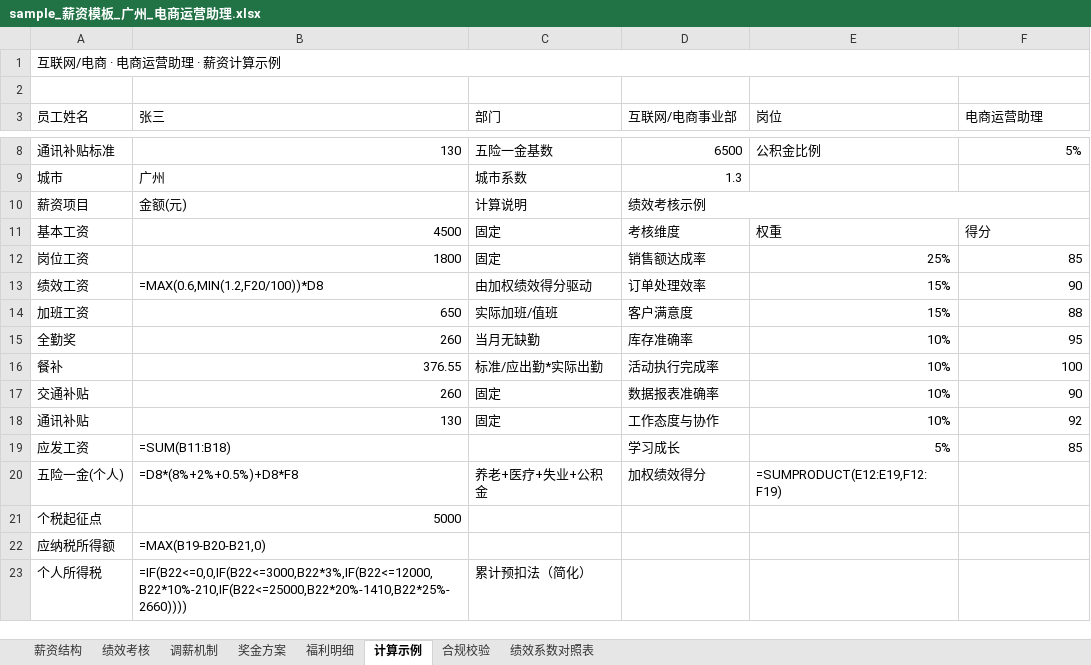
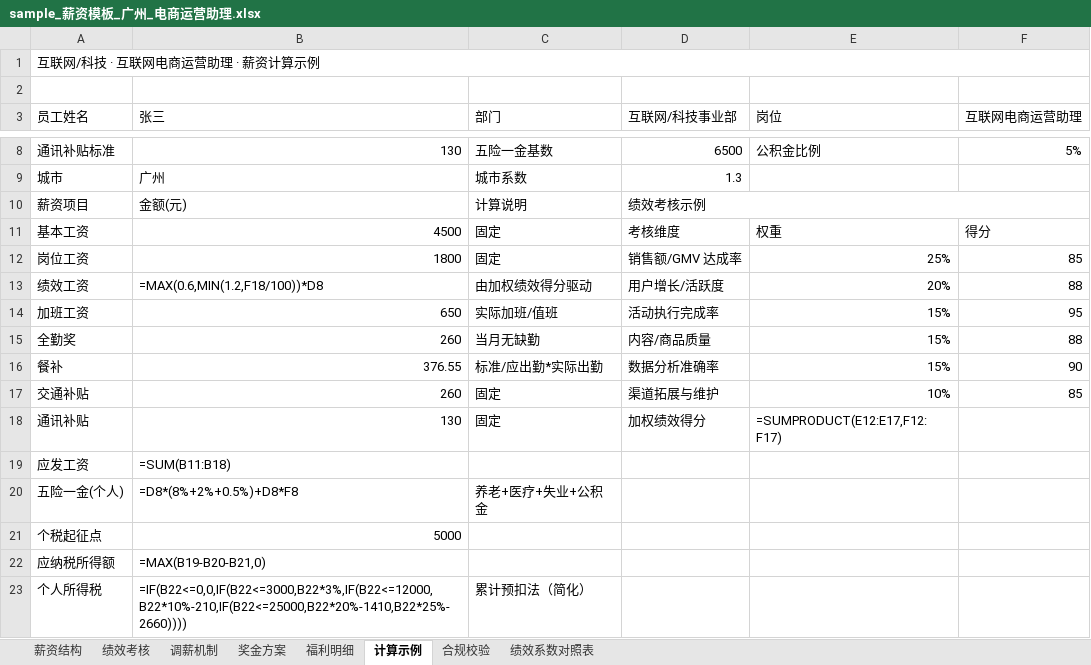
Before and after one commit to zhixun1981-oss/prajna-guangzhou-demo, an Excel workbook: assets/sample_薪资模板_广州_电商运营助理.xlsx, sheet 计算示例, drawn as a sheet; only a part is shown, gaps mark what is left out; values as stored, in another font and other column widths than the file's, no cell formats; formulas without a stored value are shown as written; charts and pictures not drawn; the diff names each change by its address in the sheet, - before the commit and + after, or states it on an @@ line.

```diff
--- a/assets/sample_薪资模板_广州_电商运营助理.xlsx (sheet 计算示例)
+++ b/assets/sample_薪资模板_广州_电商运营助理.xlsx (sheet 计算示例)
-A1 (员工姓名): 互联网/电商 · 电商运营助理 · 薪资计算示例
+A1 (员工姓名): 互联网/科技 · 互联网电商运营助理 · 薪资计算示例
-D3: 互联网/电商事业部
+D3: 互联网/科技事业部
-F3: 电商运营助理
+F3: 互联网电商运营助理
-D12 (互联网/科技事业部): 销售额达成率
+D12 (互联网/科技事业部): 销售额/GMV 达成率
-B13 (张三): =MAX(0.6,MIN(1.2,F20/100))*D8
+B13 (张三): =MAX(0.6,MIN(1.2,F18/100))*D8
-D13 (互联网/科技事业部): 订单处理效率
+D13 (互联网/科技事业部): 用户增长/活跃度
-E13 (岗位): 15%
+E13 (岗位): 20%
-F13 (互联网电商运营助理): 90
+F13 (互联网电商运营助理): 88
-D14 (互联网/科技事业部): 客户满意度
+D14 (互联网/科技事业部): 活动执行完成率
-F14 (互联网电商运营助理): 88
+F14 (互联网电商运营助理): 95
-D15 (互联网/科技事业部): 库存准确率
+D15 (互联网/科技事业部): 内容/商品质量
-E15:E16 (岗位): 10%
+E15:E16 (岗位): 15%
-F15 (互联网电商运营助理): 95
+F15 (互联网电商运营助理): 88
-D16 (互联网/科技事业部): 活动执行完成率
+D16 (互联网/科技事业部): 数据分析准确率
-F16 (互联网电商运营助理): 100
+F16 (互联网电商运营助理): 90
-D17 (互联网/科技事业部): 数据报表准确率
+D17 (互联网/科技事业部): 渠道拓展与维护
-F17 (互联网电商运营助理): 90
+F17 (互联网电商运营助理): 85
-D18 (互联网/科技事业部): 工作态度与协作
+D18 (互联网/科技事业部): 加权绩效得分
-E18 (岗位): 10%
+E18 (岗位): =SUMPRODUCT(E12:E17,F12:F17)
-F18 (互联网电商运营助理): 92
+F18 (互联网电商运营助理): (empty)
-D19 (互联网/科技事业部): 学习成长
+D19 (互联网/科技事业部): (empty)
-E19 (岗位): 5%
+E19 (岗位): (empty)
-F19 (互联网电商运营助理): 85
+F19 (互联网电商运营助理): (empty)
-D20 (互联网/科技事业部): 加权绩效得分
+D20 (互联网/科技事业部): (empty)
-E20 (岗位): =SUMPRODUCT(E12:E19,F12:F19)
+E20 (岗位): (empty)
```
Also changed, not shown: sheet 绩效考核, sheet 薪资结构, sheet 福利明细, sheet 奖金方案, sheet 合规校验, sheet 调薪机制, 1 more sheet, cell formats, 22 other files.
